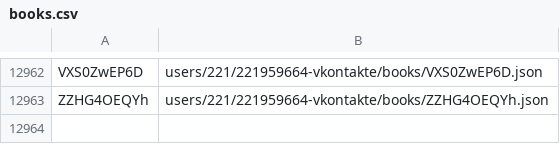
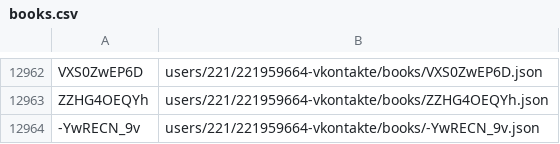
Before and after one commit to knigopis/repo.knigopis.com, a CSV file: books.csv, drawn as a sheet; only a part is shown, gaps mark what is left out.

Commit message:
Added book 'Принц Каспиан' by 'geyski'

```diff
--- a/books.csv
+++ b/books.csv
@@ -12963 +12963,2 @@ VXS0ZwEP6D,users/221/221959664-vkontakte/books/VXS0ZwEP6D.json
 ZZHG4OEQYh,users/221/221959664-vkontakte/books/ZZHG4OEQYh.json
+-YwRECN_9v,users/221/221959664-vkontakte/books/-YwRECN_9v.json
```
Also changed, not shown: 6 other files.
